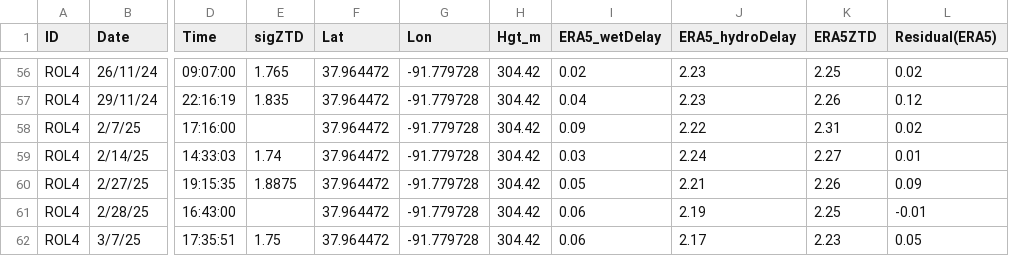
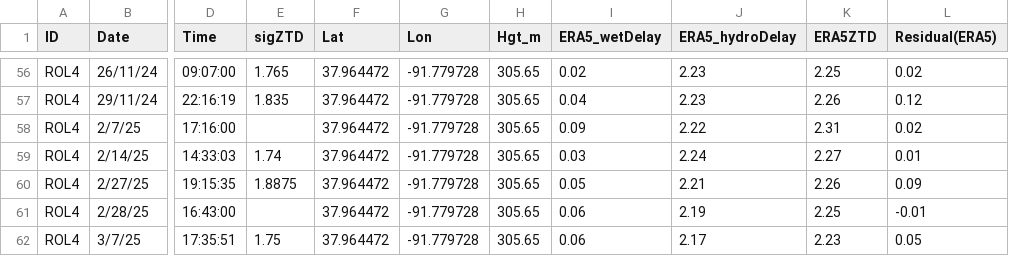
Before and after one commit to AdeyinkaNew12/tropospheric-noise-ztd-nwp, a CSV file: data/Supplement_Original_Data/ERA5_Missouri.csv, drawn as a sheet; only a part is shown, gaps mark what is left out; the diff covers the shown part only; the diff names each change by its address in the sheet, - before the commit and + after, or states it on an @@ line.

```diff
--- a/data/Supplement_Original_Data/ERA5_Missouri.csv
+++ b/data/Supplement_Original_Data/ERA5_Missouri.csv
-H56:H62 (Hgt_m): 304.42
+H56:H62 (Hgt_m): 305.65
```
Also changed, not shown: 54 edited cells elsewhere in this file.
